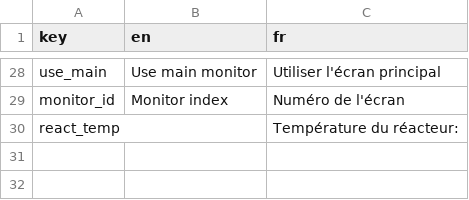
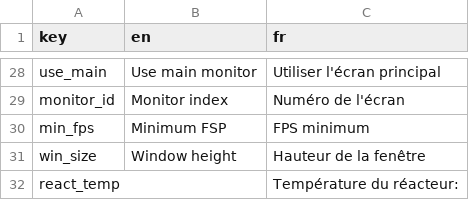
Before and after one commit to Sergueille/OpenGLTest, a CSV file: OpenGLTest/Localization/ui.csv, drawn as a sheet; only a part is shown, gaps mark what is left out; the diff names each change by its address in the sheet, - before the commit and + after, or states it on an @@ line.

```diff
--- a/OpenGLTest/Localization/ui.csv
+++ b/OpenGLTest/Localization/ui.csv
+row 30: min_fps | Minimum FSP | FPS minimum
+row 31: win_size | Window height | Hauteur de la fenêtre
```
Also changed, not shown: 12 other files.
